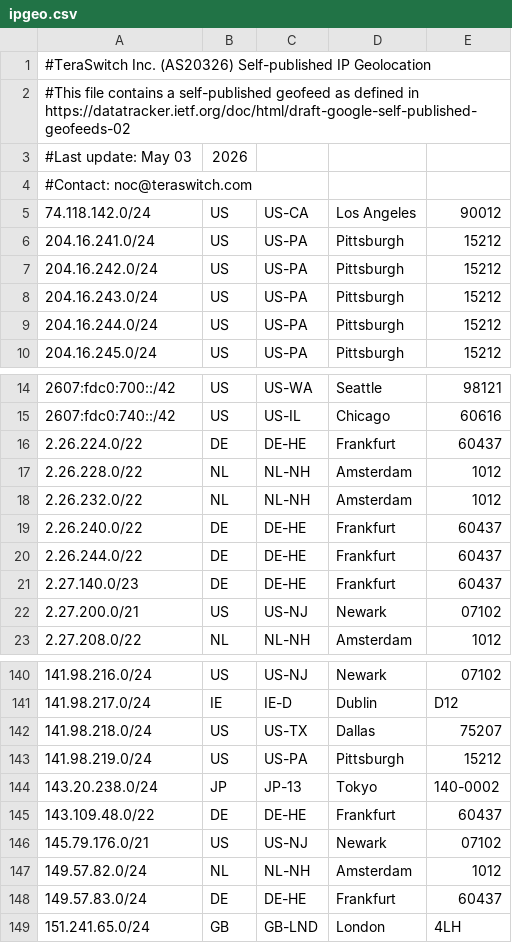
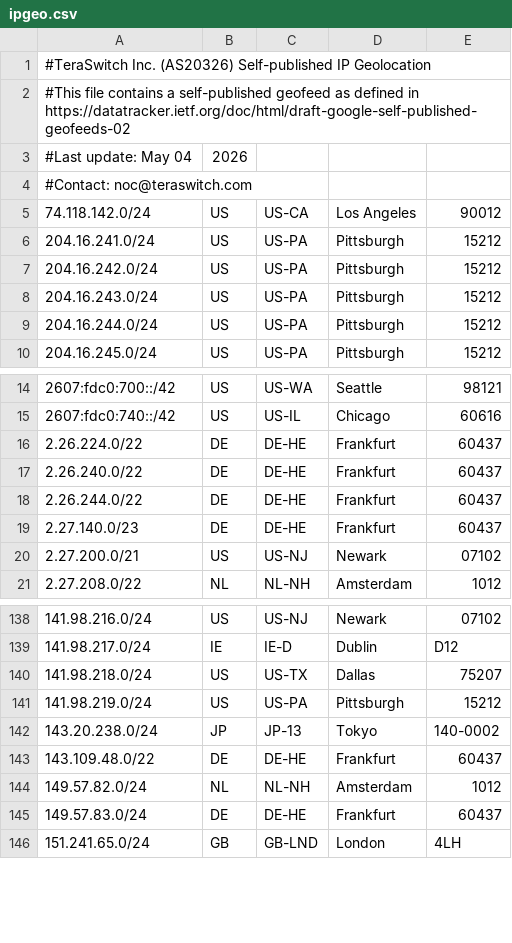
Before and after one commit to TeraSwitch/as20326.com, a CSV file: ipgeo.csv, drawn as a sheet; only a part is shown, gaps mark what is left out.

Commit message:
Update IP geolocation data

```diff
--- a/ipgeo.csv
+++ b/ipgeo.csv
@@ -2,3 +2,3 @@
 #This file contains a self-published geofeed as defined in https://datatracker.ietf.org/doc/html/draft-google-self-published-geofeeds-02
-#Last update: May 03, 2026
+#Last update: May 04, 2026
 #Contact: noc@teraswitch.com
@@ -16,4 +16,2 @@
 2.26.224.0/22,DE,DE-HE,Frankfurt,60437
-2.26.228.0/22,NL,NL-NH,Amsterdam,1012
-2.26.232.0/22,NL,NL-NH,Amsterdam,1012
 2.26.240.0/22,DE,DE-HE,Frankfurt,60437
@@ -145,3 +143,2 @@
 143.109.48.0/22,DE,DE-HE,Frankfurt,60437
-145.79.176.0/21,US,US-NJ,Newark,07102
 149.57.82.0/24,NL,NL-NH,Amsterdam,1012
```
Also changed, not shown: 1 other file.
